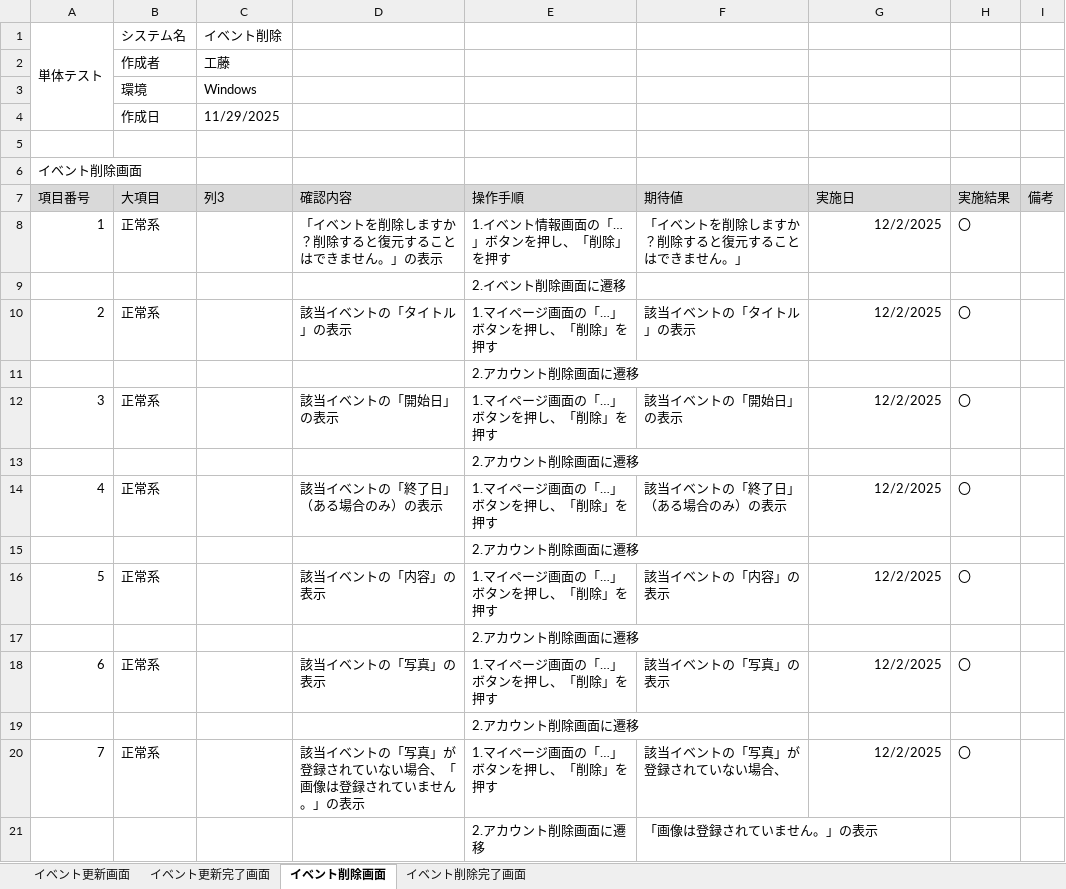
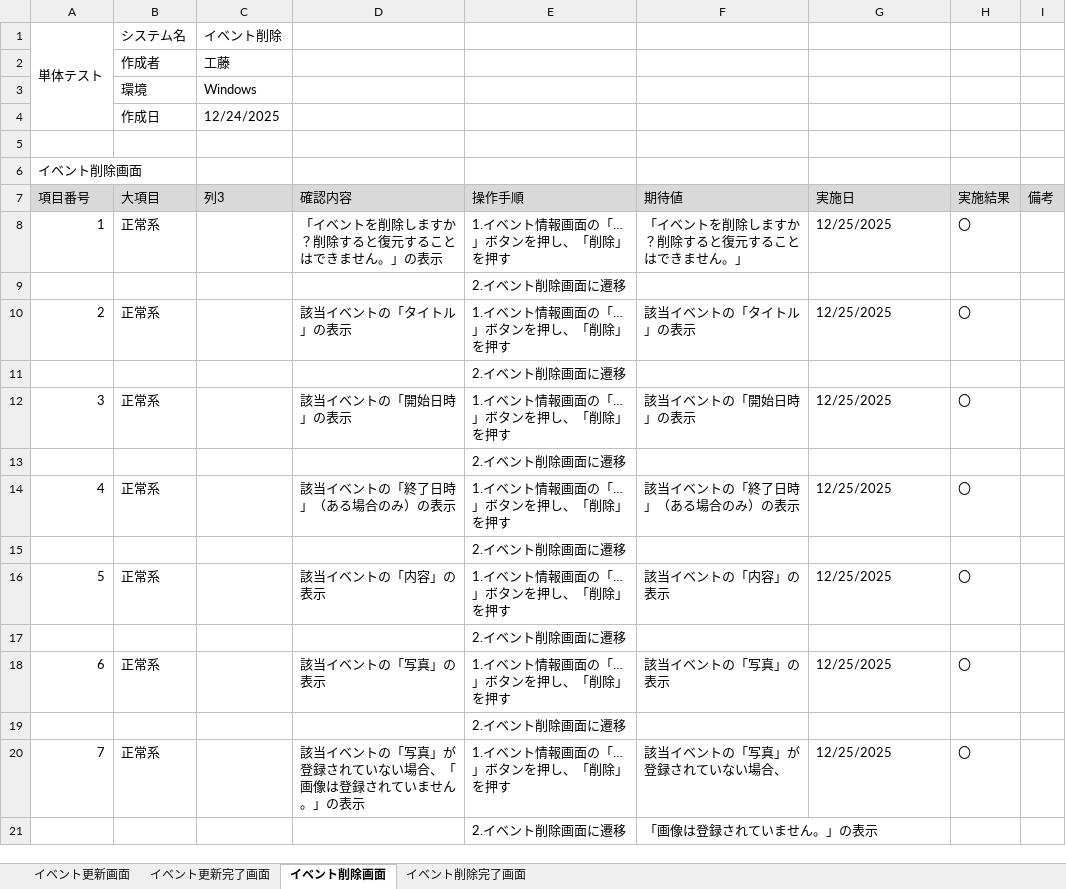
Before and after one commit to KeinF0rest/unit-test, an Excel workbook: イベント更新・削除_単体テスト.xlsx, sheet イベント削除画面, drawn as a sheet; only a part is shown; values as stored, in another font and other column widths than the file's, no borders; table styles not drawn; the diff covers the shown part only; the diff names each change by its address in the sheet, - before the commit and + after, or states it on an @@ line.

```diff
--- a/イベント更新・削除_単体テスト.xlsx (sheet イベント削除画面)
+++ b/イベント更新・削除_単体テスト.xlsx (sheet イベント削除画面)
-C4 (列3): 11/29/2025
+C4 (列3): 12/24/2025
-G8 (実施日): 12/2/2025
+G8 (実施日): 12/25/2025
-G8 alignment: right
+G8 alignment: left
-E10 (操作手順): 1.マイページ画面の「…」ボタンを押し、「削除」を押す
+E10 (操作手順): 1.イベント情報画面の「…」ボタンを押し、「削除」を押す
-G10 (実施日): 12/2/2025
+G10 (実施日): 12/25/2025
-G10 alignment: right
+G10 alignment: left
-E11 (操作手順): 2.アカウント削除画面に遷移
+E11 (操作手順): 2.イベント削除画面に遷移
-D12 (確認内容): 該当イベントの「開始日」の表示
+D12 (確認内容): 該当イベントの「開始日時」の表示
-E12 (操作手順): 1.マイページ画面の「…」ボタンを押し、「削除」を押す
+E12 (操作手順): 1.イベント情報画面の「…」ボタンを押し、「削除」を押す
-F12 (期待値): 該当イベントの「開始日」の表示
+F12 (期待値): 該当イベントの「開始日時」の表示
-G12 (実施日): 12/2/2025
+G12 (実施日): 12/25/2025
-G12 alignment: right
+G12 alignment: left
-E13 (操作手順): 2.アカウント削除画面に遷移
+E13 (操作手順): 2.イベント削除画面に遷移
-D14 (確認内容): 該当イベントの「終了日」（ある場合のみ）の表示
+D14 (確認内容): 該当イベントの「終了日時」（ある場合のみ）の表示
-E14 (操作手順): 1.マイページ画面の「…」ボタンを押し、「削除」を押す
+E14 (操作手順): 1.イベント情報画面の「…」ボタンを押し、「削除」を押す
-F14 (期待値): 該当イベントの「終了日」（ある場合のみ）の表示
+F14 (期待値): 該当イベントの「終了日時」（ある場合のみ）の表示
-G14 (実施日): 12/2/2025
+G14 (実施日): 12/25/2025
-G14 alignment: right
+G14 alignment: left
-E15 (操作手順): 2.アカウント削除画面に遷移
+E15 (操作手順): 2.イベント削除画面に遷移
-E16 (操作手順): 1.マイページ画面の「…」ボタンを押し、「削除」を押す
+E16 (操作手順): 1.イベント情報画面の「…」ボタンを押し、「削除」を押す
-G16 (実施日): 12/2/2025
+G16 (実施日): 12/25/2025
-G16 alignment: right
+G16 alignment: left
-E17 (操作手順): 2.アカウント削除画面に遷移
+E17 (操作手順): 2.イベント削除画面に遷移
-E18 (操作手順): 1.マイページ画面の「…」ボタンを押し、「削除」を押す
+E18 (操作手順): 1.イベント情報画面の「…」ボタンを押し、「削除」を押す
-G18 (実施日): 12/2/2025
+G18 (実施日): 12/25/2025
-G18 alignment: right
+G18 alignment: left
-E19 (操作手順): 2.アカウント削除画面に遷移
+E19 (操作手順): 2.イベント削除画面に遷移
-E20 (操作手順): 1.マイページ画面の「…」ボタンを押し、「削除」を押す
+E20 (操作手順): 1.イベント情報画面の「…」ボタンを押し、「削除」を押す
-G20 (実施日): 12/2/2025
+G20 (実施日): 12/25/2025
-G20 alignment: right
+G20 alignment: left
-E21 (操作手順): 2.アカウント削除画面に遷移
+E21 (操作手順): 2.イベント削除画面に遷移
```
Also changed, not shown: 2 added rows, 10 edited cells and cell formats elsewhere in this sheet, sheet イベント更新画面, sheet イベント更新完了画面, sheet イベント削除完了画面.
